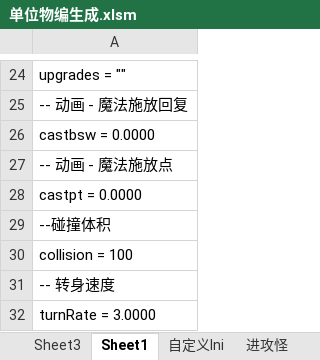
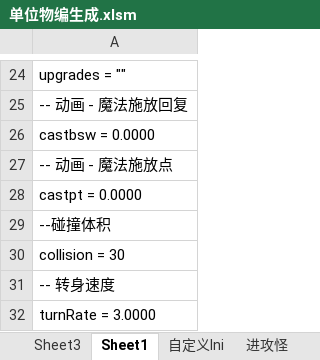
Before and after one commit to 13480628384/muban_map, an Excel workbook: map/table/单位物编生成.xlsm, sheet Sheet1, drawn as a sheet; only a part is shown, gaps mark what is left out; values as stored, in another font and other column widths than the file's, no borders; the diff names each change by its address in the sheet, - before the commit and + after, or states it on an @@ line.

```diff
--- a/map/table/单位物编生成.xlsm (sheet Sheet1)
+++ b/map/table/单位物编生成.xlsm (sheet Sheet1)
-A30: collision = 100
+A30: collision = 30
```
Also changed, not shown: sheet 自定义lni, map/table/物品物编生成.xlsm, 47 other files.
